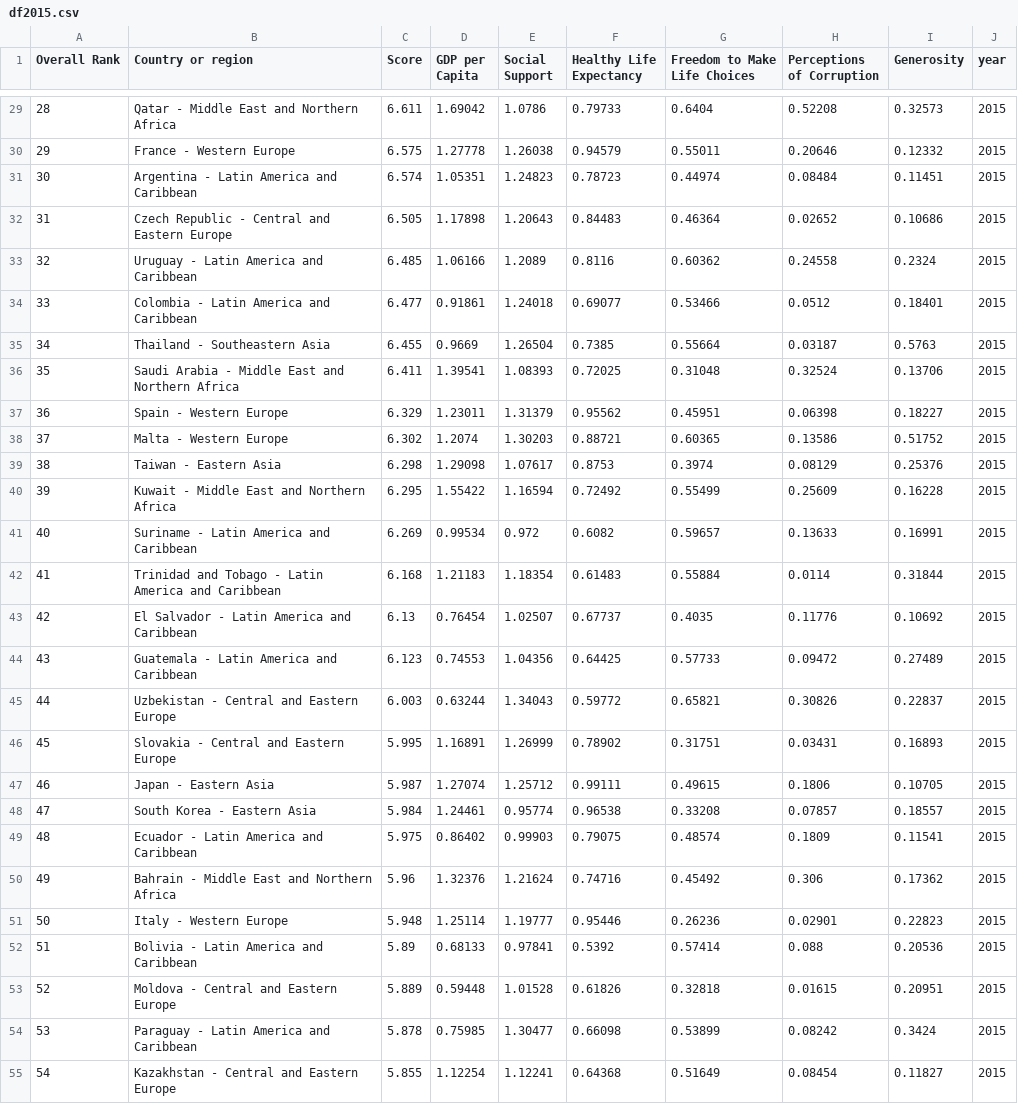
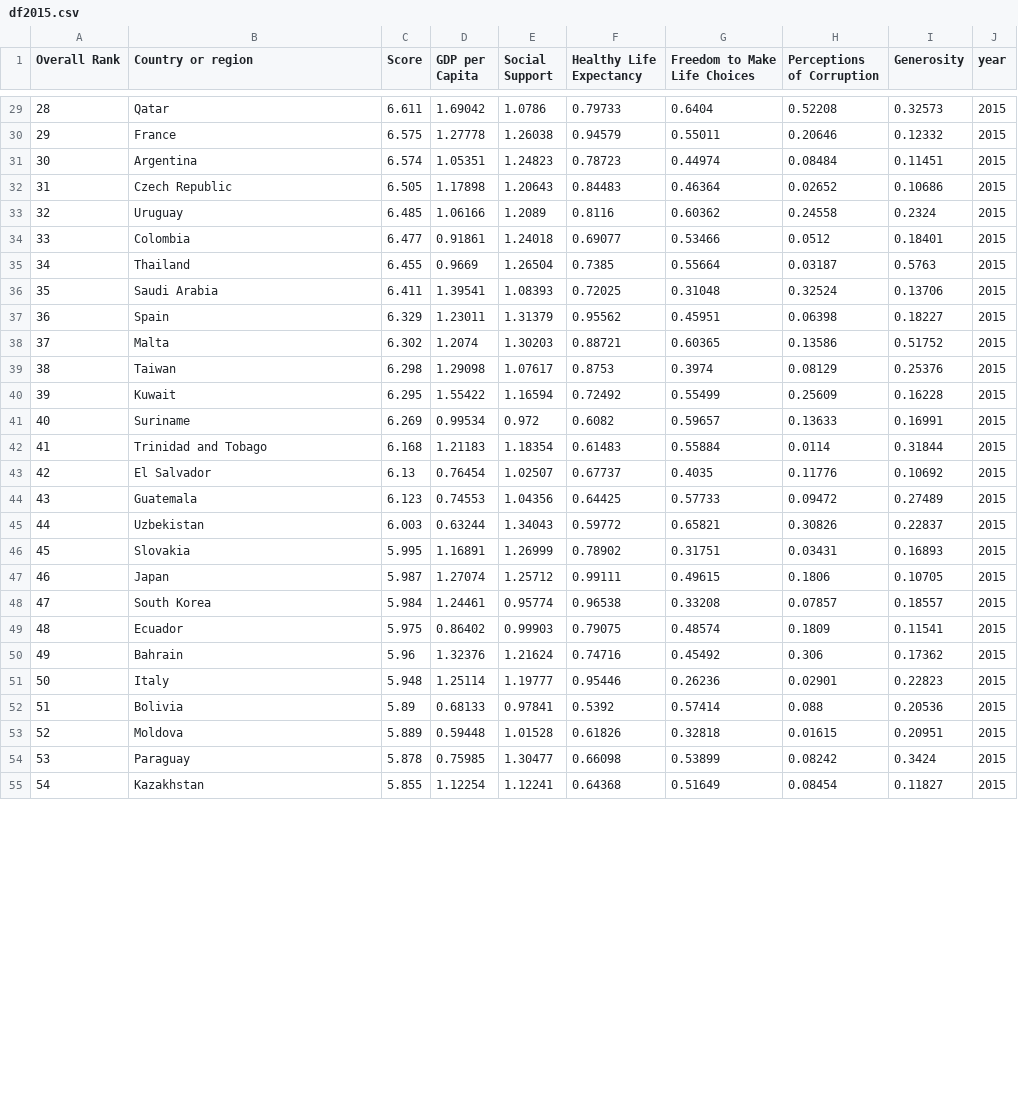
Before and after one commit to AnayaraMM/proyecto_1, a CSV file: clean_data/df2015.csv, drawn as a sheet; only a part is shown, gaps mark what is left out; the diff covers the shown part only.

```diff
--- a/clean_data/df2015.csv
+++ b/clean_data/df2015.csv
@@ -29,27 +29,27 @@ Overall Rank,Country or region,Score,GDP per Capita,Social Support,Healthy Life
-28,Qatar - Middle East and Northern Africa,6.611,1.69042,1.0786,0.79733,0.6404,0.52208,0.32573,2015
-29,France - Western Europe,6.575,1.27778,1.26038,0.94579,0.55011,0.20646,0.12332,2015
-30,Argentina - Latin America and Caribbean,6.574,1.05351,1.24823,0.78723,0.44974,0.08484,0.11451,2015
-31,Czech Republic - Central and Eastern Europe,6.505,1.17898,1.20643,0.84483,0.46364,0.02652,0.10686,2015
-32,Uruguay - Latin America and Caribbean,6.485,1.06166,1.2089,0.8116,0.60362,0.24558,0.2324,2015
-33,Colombia - Latin America and Caribbean,6.477,0.91861,1.24018,0.69077,0.53466,0.0512,0.18401,2015
-34,Thailand - Southeastern Asia,6.455,0.9669,1.26504,0.7385,0.55664,0.03187,0.5763,2015
-35,Saudi Arabia - Middle East and Northern Africa,6.411,1.39541,1.08393,0.72025,0.31048,0.32524,0.13706,2015
-36,Spain - Western Europe,6.329,1.23011,1.31379,0.95562,0.45951,0.06398,0.18227,2015
-37,Malta - Western Europe,6.302,1.2074,1.30203,0.88721,0.60365,0.13586,0.51752,2015
-38,Taiwan - Eastern Asia,6.298,1.29098,1.07617,0.8753,0.3974,0.08129,0.25376,2015
-39,Kuwait - Middle East and Northern Africa,6.295,1.55422,1.16594,0.72492,0.55499,0.25609,0.16228,2015
-40,Suriname - Latin America and Caribbean,6.269,0.99534,0.972,0.6082,0.59657,0.13633,0.16991,2015
-41,Trinidad and Tobago - Latin America and Caribbean,6.168,1.21183,1.18354,0.61483,0.55884,0.0114,0.31844,2015
-42,El Salvador - Latin America and Caribbean,6.13,0.76454,1.02507,0.67737,0.4035,0.11776,0.10692,2015
-43,Guatemala - Latin America and Caribbean,6.123,0.74553,1.04356,0.64425,0.57733,0.09472,0.27489,2015
-44,Uzbekistan - Central and Eastern Europe,6.003,0.63244,1.34043,0.59772,0.65821,0.30826,0.22837,2015
-45,Slovakia - Central and Eastern Europe,5.995,1.16891,1.26999,0.78902,0.31751,0.03431,0.16893,2015
-46,Japan - Eastern Asia,5.987,1.27074,1.25712,0.99111,0.49615,0.1806,0.10705,2015
-47,South Korea - Eastern Asia,5.984,1.24461,0.95774,0.96538,0.33208,0.07857,0.18557,2015
-48,Ecuador - Latin America and Caribbean,5.975,0.86402,0.99903,0.79075,0.48574,0.1809,0.11541,2015
-49,Bahrain - Middle East and Northern Africa,5.96,1.32376,1.21624,0.74716,0.45492,0.306,0.17362,2015
-50,Italy - Western Europe,5.948,1.25114,1.19777,0.95446,0.26236,0.02901,0.22823,2015
-51,Bolivia - Latin America and Caribbean,5.89,0.68133,0.97841,0.5392,0.57414,0.088,0.20536,2015
-52,Moldova - Central and Eastern Europe,5.889,0.59448,1.01528,0.61826,0.32818,0.01615,0.20951,2015
-53,Paraguay - Latin America and Caribbean,5.878,0.75985,1.30477,0.66098,0.53899,0.08242,0.3424,2015
-54,Kazakhstan - Central and Eastern Europe,5.855,1.12254,1.12241,0.64368,0.51649,0.08454,0.11827,2015
+28,Qatar,6.611,1.69042,1.0786,0.79733,0.6404,0.52208,0.32573,2015
+29,France,6.575,1.27778,1.26038,0.94579,0.55011,0.20646,0.12332,2015
+30,Argentina,6.574,1.05351,1.24823,0.78723,0.44974,0.08484,0.11451,2015
+31,Czech Republic,6.505,1.17898,1.20643,0.84483,0.46364,0.02652,0.10686,2015
+32,Uruguay,6.485,1.06166,1.2089,0.8116,0.60362,0.24558,0.2324,2015
+33,Colombia,6.477,0.91861,1.24018,0.69077,0.53466,0.0512,0.18401,2015
+34,Thailand,6.455,0.9669,1.26504,0.7385,0.55664,0.03187,0.5763,2015
+35,Saudi Arabia,6.411,1.39541,1.08393,0.72025,0.31048,0.32524,0.13706,2015
+36,Spain,6.329,1.23011,1.31379,0.95562,0.45951,0.06398,0.18227,2015
+37,Malta,6.302,1.2074,1.30203,0.88721,0.60365,0.13586,0.51752,2015
+38,Taiwan,6.298,1.29098,1.07617,0.8753,0.3974,0.08129,0.25376,2015
+39,Kuwait,6.295,1.55422,1.16594,0.72492,0.55499,0.25609,0.16228,2015
+40,Suriname,6.269,0.99534,0.972,0.6082,0.59657,0.13633,0.16991,2015
+41,Trinidad and Tobago,6.168,1.21183,1.18354,0.61483,0.55884,0.0114,0.31844,2015
+42,El Salvador,6.13,0.76454,1.02507,0.67737,0.4035,0.11776,0.10692,2015
+43,Guatemala,6.123,0.74553,1.04356,0.64425,0.57733,0.09472,0.27489,2015
+44,Uzbekistan,6.003,0.63244,1.34043,0.59772,0.65821,0.30826,0.22837,2015
+45,Slovakia,5.995,1.16891,1.26999,0.78902,0.31751,0.03431,0.16893,2015
+46,Japan,5.987,1.27074,1.25712,0.99111,0.49615,0.1806,0.10705,2015
+47,South Korea,5.984,1.24461,0.95774,0.96538,0.33208,0.07857,0.18557,2015
+48,Ecuador,5.975,0.86402,0.99903,0.79075,0.48574,0.1809,0.11541,2015
+49,Bahrain,5.96,1.32376,1.21624,0.74716,0.45492,0.306,0.17362,2015
+50,Italy,5.948,1.25114,1.19777,0.95446,0.26236,0.02901,0.22823,2015
+51,Bolivia,5.89,0.68133,0.97841,0.5392,0.57414,0.088,0.20536,2015
+52,Moldova,5.889,0.59448,1.01528,0.61826,0.32818,0.01615,0.20951,2015
+53,Paraguay,5.878,0.75985,1.30477,0.66098,0.53899,0.08242,0.3424,2015
+54,Kazakhstan,5.855,1.12254,1.12241,0.64368,0.51649,0.08454,0.11827,2015
```
Also changed, not shown: 131 edited cells elsewhere in this file, clean_data/df2016.csv, 3 other files.
